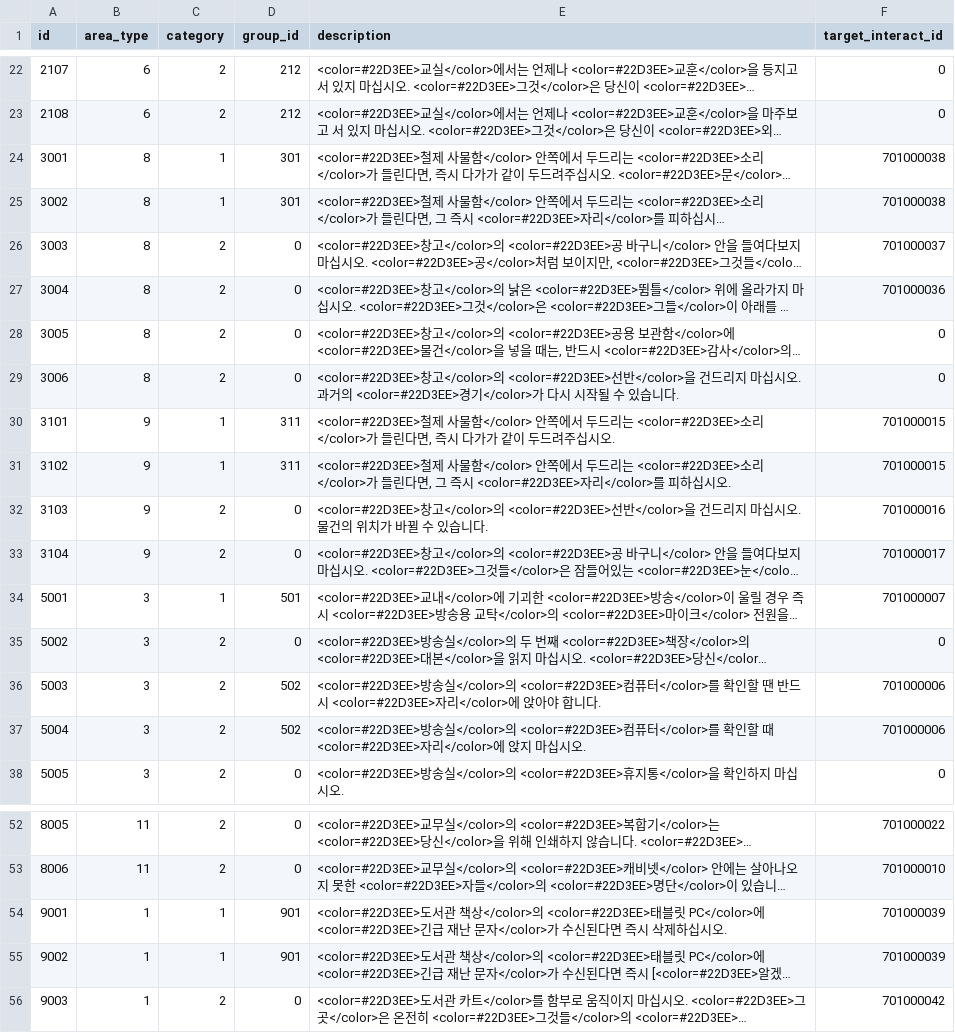
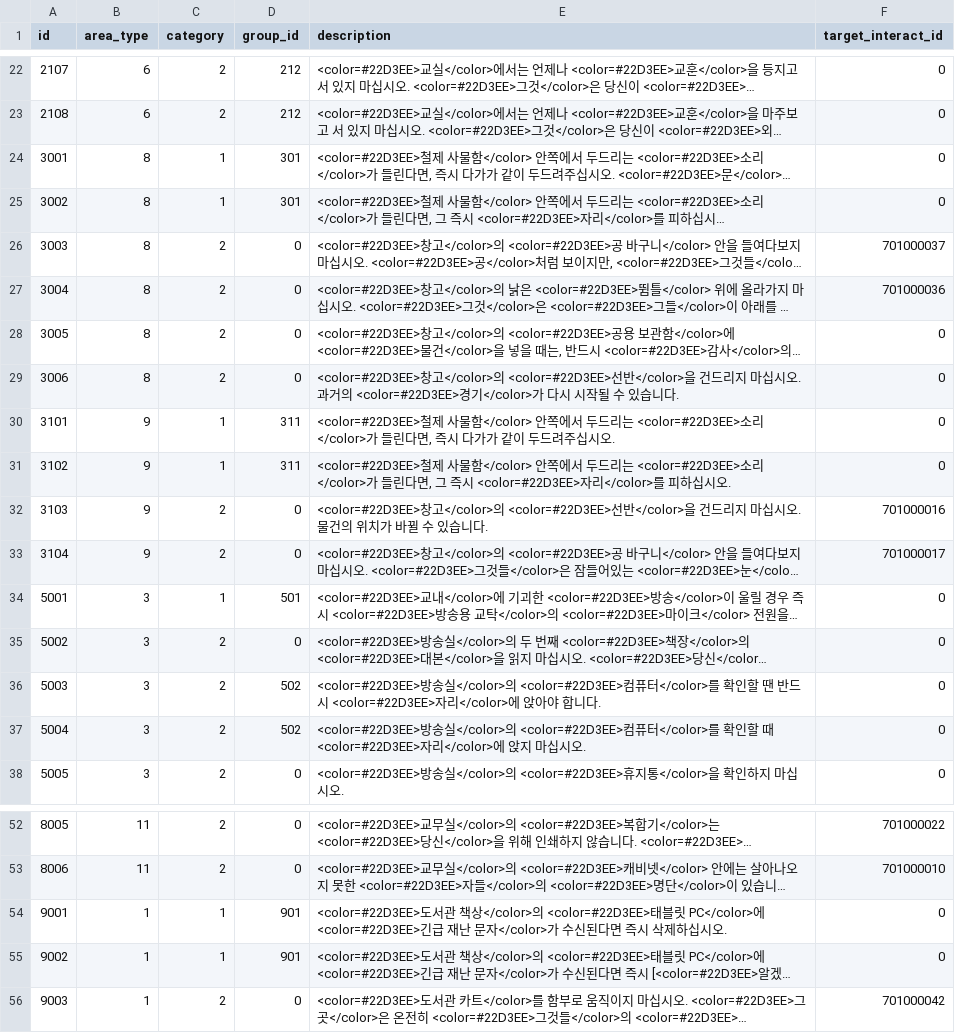
Before and after one commit to yjhan211/orbtail-server, a CSV file: network/Common/csv/area_rule.csv, drawn as a sheet; only a part is shown, gaps mark what is left out; long unchanged cells end in …; the diff names each change by its address in the sheet, - before the commit and + after, or states it on an @@ line.

Commit message:
#74. Common 동기화

```diff
--- a/network/Common/csv/area_rule.csv
+++ b/network/Common/csv/area_rule.csv
-F24:F25 (target_interact_id): 701000038
+F24:F25 (target_interact_id): 0
-F30:F31 (target_interact_id): 701000015
+F30:F31 (target_interact_id): 0
-F34 (target_interact_id): 701000007
+F34 (target_interact_id): 0
-F36:F37 (target_interact_id): 701000006
+F36:F37 (target_interact_id): 0
-F54:F55 (target_interact_id): 701000039
+F54:F55 (target_interact_id): 0
```
Also changed, not shown: network/Common/csv/interactable_info.csv.
